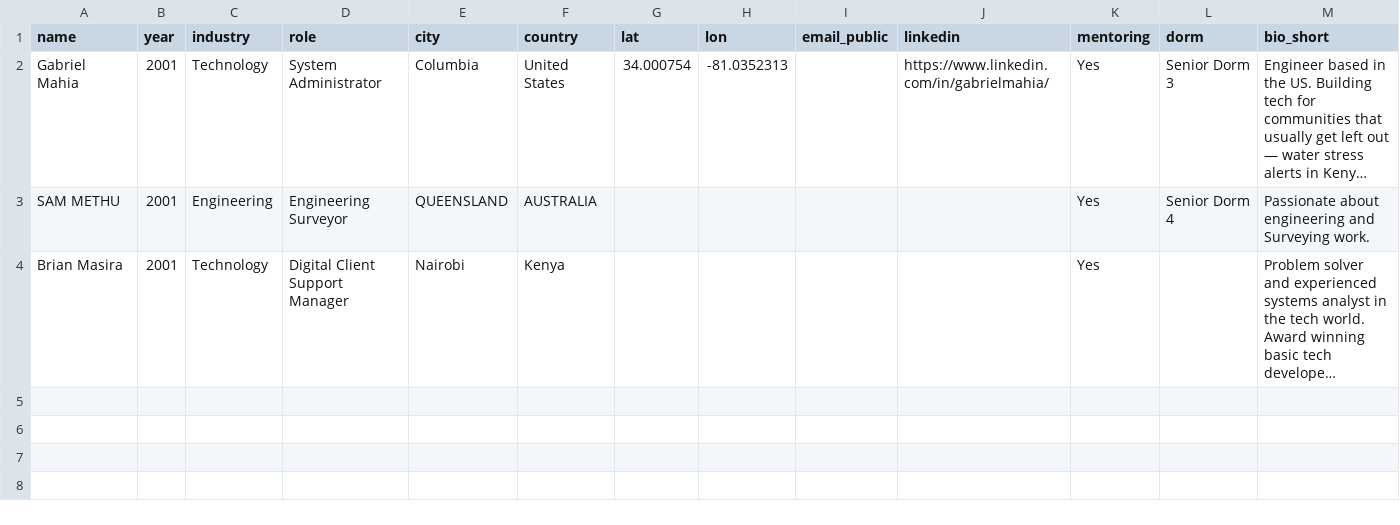
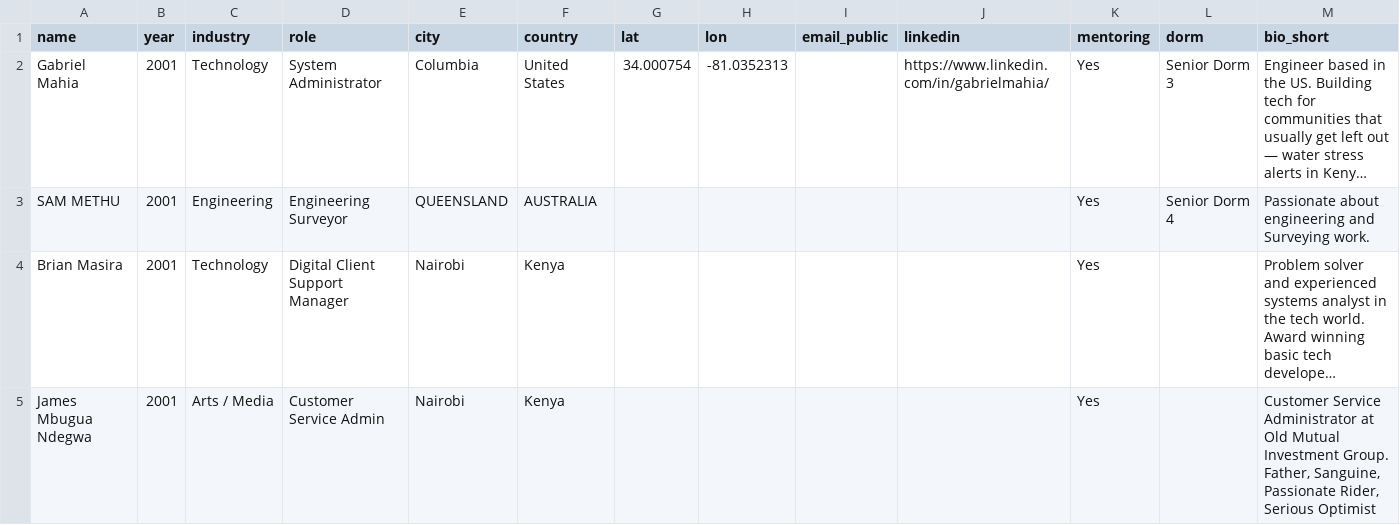
Before and after one commit to gabrielmahia/dagoretti-community-hub, a CSV file: data/alumni.csv, drawn as a sheet; long unchanged cells end in …; the diff names each change by its address in the sheet, - before the commit and + after, or states it on an @@ line.

Commit message:
auto: approve alumni — James Mbugua Ndegwa [via Sheets]

```diff
--- a/data/alumni.csv
+++ b/data/alumni.csv
+row 5: James Mbugua Ndegwa | 2001 | Arts / Media | Customer Service Admin | Nairobi | Kenya |  |  |  |  | Yes |  | Customer Service Administrator at Old Mutual Investment Group. Father, Sanguine, Passionate Rider, Serious Optimist
```
